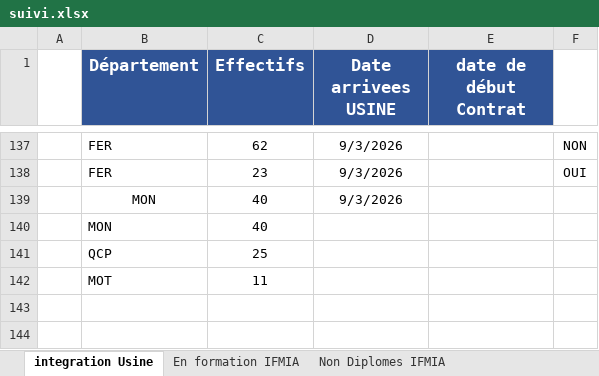
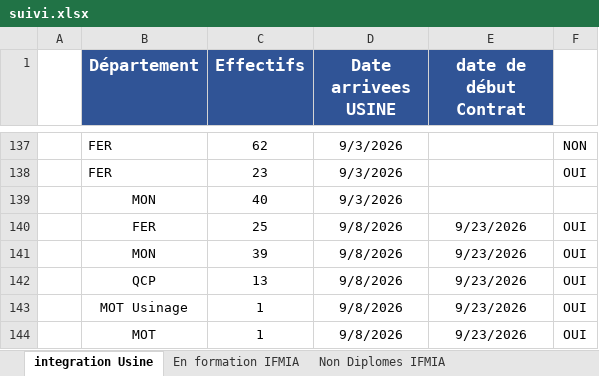
Before and after one commit to nabilachnaida-blip/dashboard, an Excel workbook: suivi.xlsx, sheet integration Usine, drawn as a sheet; only a part is shown, gaps mark what is left out; values as stored, in another font and other column widths than the file's, no borders; removed rows and columns are numbered as before the commit, all else as after; the diff names each change by its address in the sheet, - before the commit and + after, or states it on an @@ line.

Commit message:
update the excel file

```diff
--- a/suivi.xlsx (sheet integration Usine)
+++ b/suivi.xlsx (sheet integration Usine)
-row 140:  | MON | 40
-row 141:  | QCP | 25
-row 142:  | MOT | 11
+row 140:  | FER | 25 | 9/8/2026 | 9/23/2026 | OUI
+row 141:  | MON | 39 | 9/8/2026 | 9/23/2026 | OUI
+row 142:  | QCP | 13 | 9/8/2026 | 9/23/2026 | OUI
+row 143:  | MOT Usinage | 1 | 9/8/2026 | 9/23/2026 | OUI
+row 144:  | MOT | 1 | 9/8/2026 | 9/23/2026 | OUI
```
